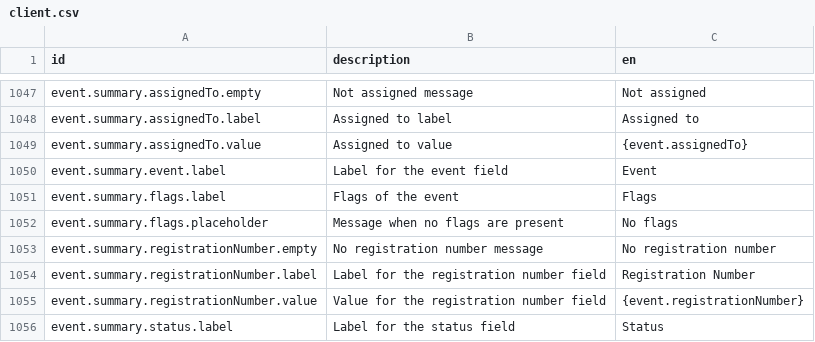
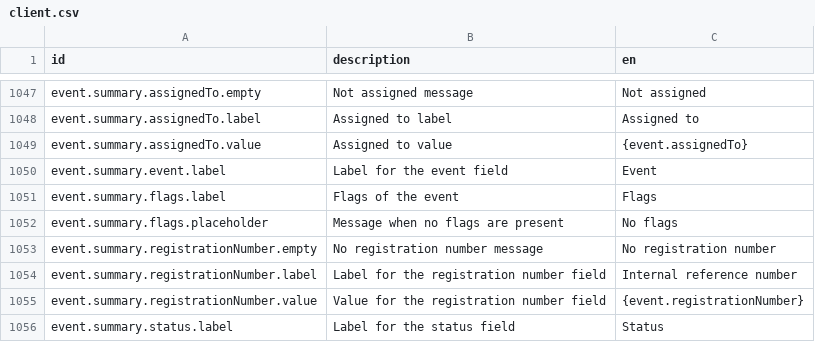
Before and after one commit to opencrvs/spc-cod-portal, a CSV file: src/translations/client.csv, drawn as a sheet; only a part is shown, gaps mark what is left out.

```diff
--- a/src/translations/client.csv
+++ b/src/translations/client.csv
@@ -1054,3 +1054,3 @@ event.summary.flags.placeholder,Message when no flags are present,No flags
 event.summary.registrationNumber.empty,No registration number message,No registration number
-event.summary.registrationNumber.label,Label for the registration number field,Registration Number
+event.summary.registrationNumber.label,Label for the registration number field,Internal reference number
 event.summary.registrationNumber.value,Value for the registration number field,{event.registrationNumber}
```
Also changed, not shown: 5 other files.
